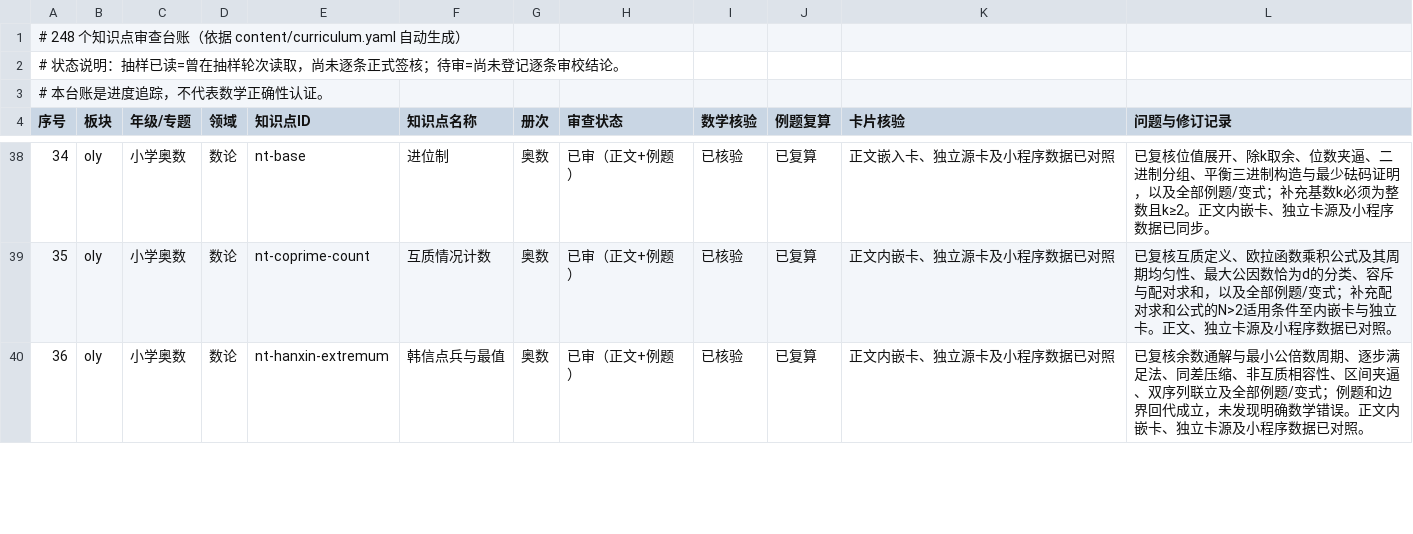
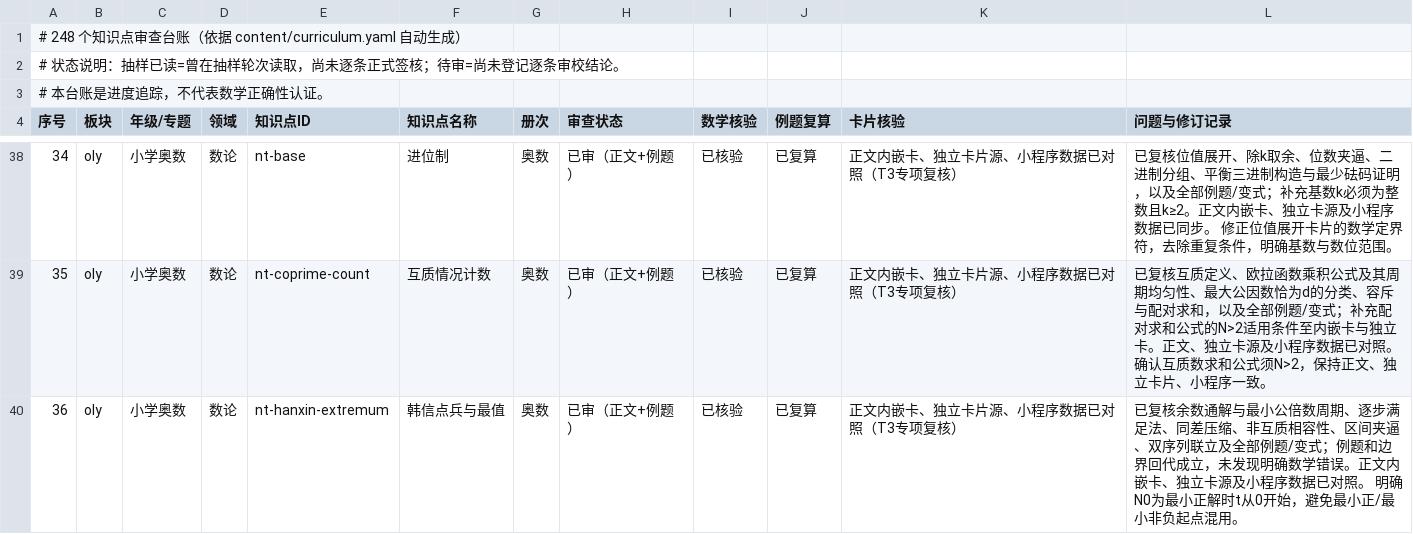
Before and after one commit to guobailin/Mathmatics, a CSV file: AUDIT_REGISTER.csv, drawn as a sheet; only a part is shown, gaps mark what is left out; the diff covers the shown part only.

```diff
--- a/AUDIT_REGISTER.csv
+++ b/AUDIT_REGISTER.csv
@@ -38,3 +38,3 @@
-34,oly,小学奥数,数论,nt-base,进位制,奥数,已审（正文+例题）,已核验,已复算,正文嵌入卡、独立源卡及小程序数据已对照,已复核位值展开、除k取余、位数夹逼、二进制分组、平衡三进制构造与最少砝码证明，以及全部例题/变式；补充基数k必须为整数且k≥2。正文内嵌卡、独立卡源及小程序数据已同步。
-35,oly,小学奥数,数论,nt-coprime-count,互质情况计数,奥数,已审（正文+例题）,已核验,已复算,正文内嵌卡、独立源卡及小程序数据已对照,已复核互质定义、欧拉函数乘积公式及其周期均匀性、最大公因数恰为d的分类、容斥与配对求和，以及全部例题/变式；补充配对求和公式的N>2适用条件至内嵌卡与独立卡。正文、独立卡源及小程序数据已对照。
-36,oly,小学奥数,数论,nt-hanxin-extremum,韩信点兵与最值,奥数,已审（正文+例题）,已核验,已复算,正文内嵌卡、独立源卡及小程序数据已对照,已复核余数通解与最小公倍数周期、逐步满足法、同差压缩、非互质相容性、区间夹逼、双序列联立及全部例题/变式；例题和边界回代成立，未发现明确数学错误。正文内嵌卡、独立卡源及小程序数据已对照。
+34,oly,小学奥数,数论,nt-base,进位制,奥数,已审（正文+例题）,已核验,已复算,正文内嵌卡、独立卡片源、小程序数据已对照（T3专项复核）,已复核位值展开、除k取余、位数夹逼、二进制分组、平衡三进制构造与最少砝码证明，以及全部例题/变式；补充基数k必须为整数且k≥2。正文内嵌卡、独立卡源及小程序数据已同步。 修正位值展开卡片的数学定界符，去除重复条件，明确基数与数位范围。
+35,oly,小学奥数,数论,nt-coprime-count,互质情况计数,奥数,已审（正文+例题）,已核验,已复算,正文内嵌卡、独立卡片源、小程序数据已对照（T3专项复核）,已复核互质定义、欧拉函数乘积公式及其周期均匀性、最大公因数恰为d的分类、容斥与配对求和，以及全部例题/变式；补充配对求和公式的N>2适用条件至内嵌卡与独立卡。正文、独立卡源及小程序数据已对照。 确认互质数求和公式须N>2，保持正文、独立卡片、小程序一致。
+36,oly,小学奥数,数论,nt-hanxin-extremum,韩信点兵与最值,奥数,已审（正文+例题）,已核验,已复算,正文内嵌卡、独立卡片源、小程序数据已对照（T3专项复核）,已复核余数通解与最小公倍数周期、逐步满足法、同差压缩、非互质相容性、区间夹逼、双序列联立及全部例题/变式；例题和边界回代成立，未发现明确数学错误。正文内嵌卡、独立卡源及小程序数据已对照。 明确N0为最小正解时t从0开始，避免最小正/最小非负起点混用。
```
Also changed, not shown: 42 edited cells elsewhere in this file.
